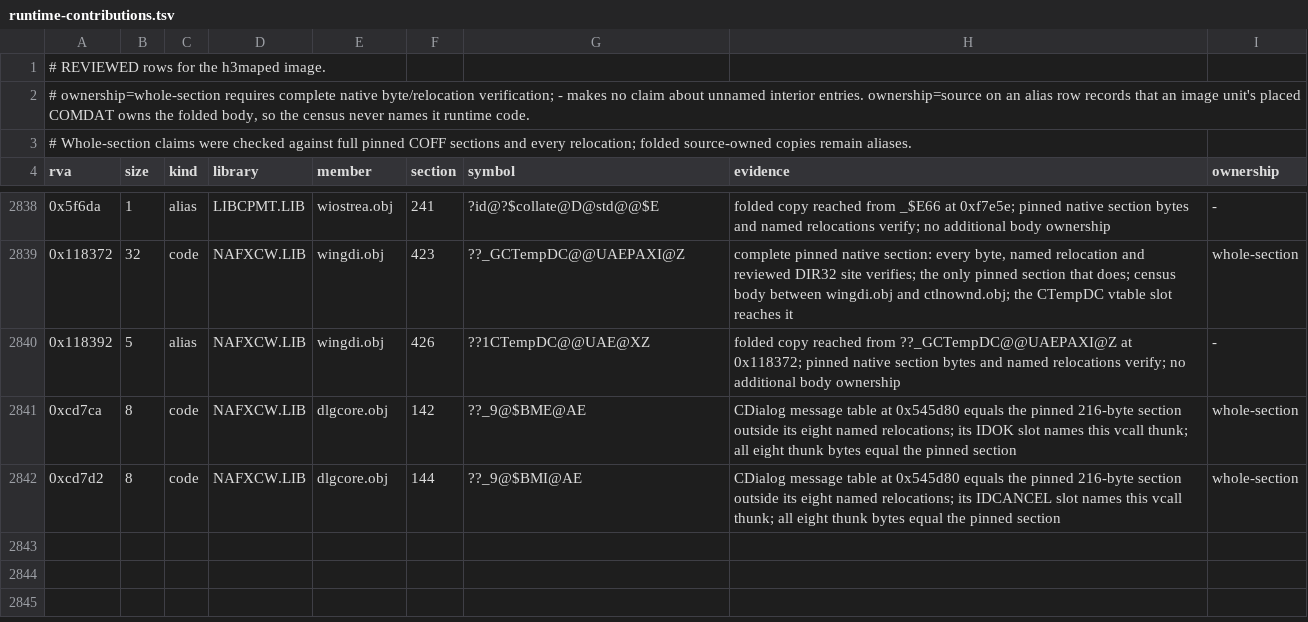
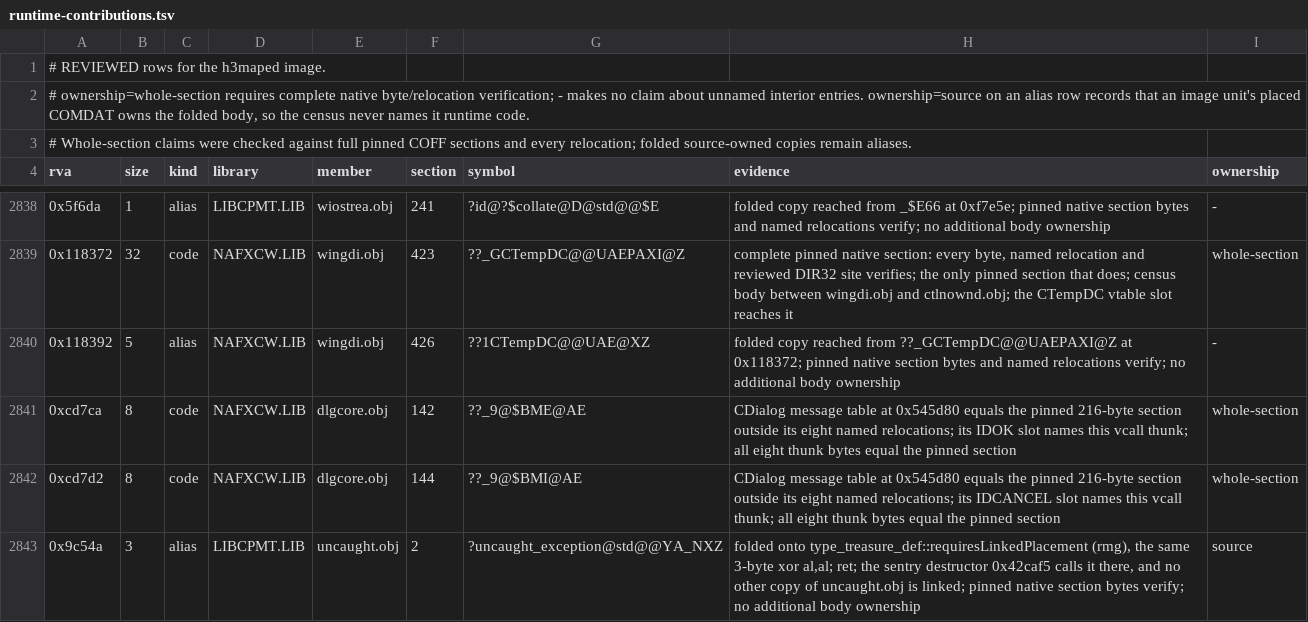
Before and after one commit to sushi-shi/homm3-decomp, a TSV file: config/retail/h3maped/runtime-contributions.tsv, drawn as a sheet; only a part is shown, gaps mark what is left out.

Commit message:
Prove a library function folded onto a game body by its alias row
h3maped's ostream sentry destructor (0x42caf5) calls
std::uncaught_exception, but retail's linker folded LIBCPMT uncaught.obj
section 2 (xor al,al; ret) onto rmg's identical
type_treasure_def::requiresLinkedPlacement at 0x49c54a. The call's only
difference was that name: the code pairing was held for "no candidate
body", since only compiled objects could prove a fold, and exact alias
rows are kept out of the library name sets because they own no bytes.

An exact reviewed alias row now serves as the fold's body proof in
reloc_pairing.address_identities. The vote, the twin rule (0xbaa77 is
TRockTraits::hasSpecialTiles) and the claimed-function check still apply,
and _library_names keeps meaning library ownership; the alias names come
from a separate library_alias_names. The h3maped inventory gains the
ownership=source alias row for uncaught.obj #2.

The sentry destructor rises 99.62 -> 100. The only other alias-proven
fold is __Stold, already named by runtime-aliases.tsv. Fast builds after
delink show no regression in game, h3maped or h3ccmped; the banked
ledgers also take the measured CUR of the already merged rmg and editor
source changes.

```diff
--- a/config/retail/h3maped/runtime-contributions.tsv
+++ b/config/retail/h3maped/runtime-contributions.tsv
@@ -2842 +2842,2 @@ rva	size	kind	library	member	section	symbol	evidence	ownership
 0xcd7d2	8	code	NAFXCW.LIB	dlgcore.obj	144	??_9@$BMI@AE	CDialog message table at 0x545d80 equals the pinned 216-byte section outside its eight named relocations; its IDCANCEL slot names this vcall thunk; all eight thunk bytes equal the pinned section	whole-section
+0x9c54a	3	alias	LIBCPMT.LIB	uncaught.obj	2	?uncaught_exception@std@@YA_NXZ	folded onto type_treasure_def::requiresLinkedPlacement (rmg), the same 3-byte xor al,al; ret; the sentry destructor 0x42caf5 calls it there, and no other copy of uncaught.obj is linked; pinned native section bytes verify; no additional body ownership	source
```
Also changed, not shown: 4 other files.
